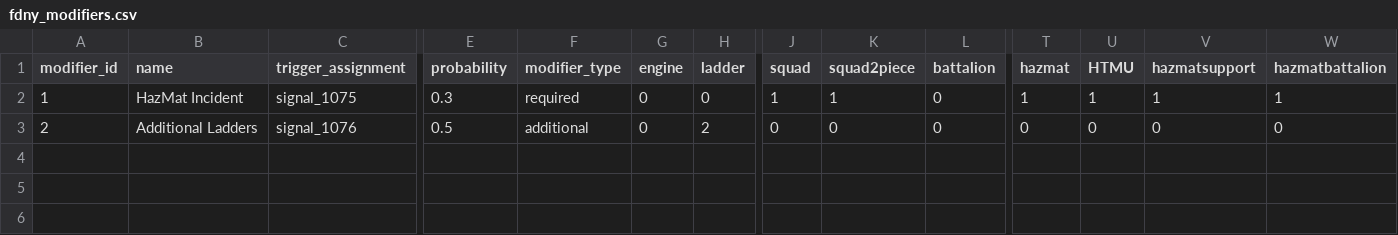
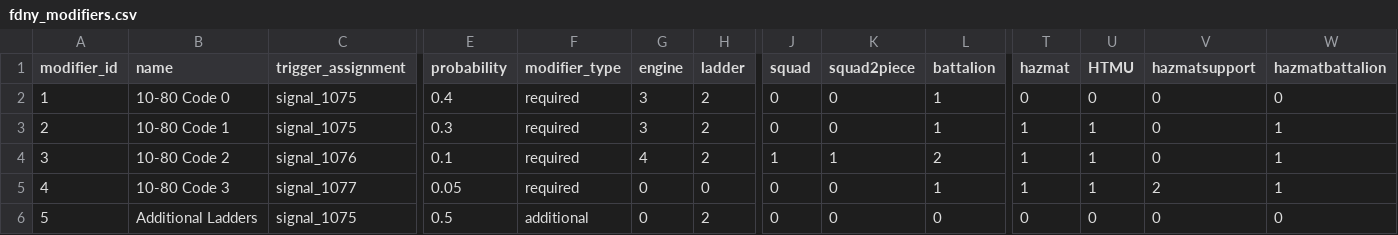
Before and after one commit to chiral-steven-tung-2/dispatch-simulator, a CSV file: server/NycDispatch.Api/Data/fdny_modifiers.csv, drawn as a sheet; only a part is shown, gaps mark what is left out; rows hold the shown columns only; the diff names each change by its address in the sheet, - before the commit and + after, or states it on an @@ line.

Commit message:
Data Adjustment

```diff
--- a/server/NycDispatch.Api/Data/fdny_modifiers.csv
+++ b/server/NycDispatch.Api/Data/fdny_modifiers.csv
-B2 (name): HazMat Incident
+B2 (name): 10-80 Code 0
-E2 (probability): 0.3
+E2 (probability): 0.4
-G2:G3 (engine): 0
+G2:G3 (engine): 3
-H2 (ladder): 0
+H2 (ladder): 2
-J2 (squad): 1
+J2 (squad): 0
-K2 (squad2piece): 1
+K2 (squad2piece): 0
-L2:L3 (battalion): 0
+L2:L3 (battalion): 1
-T2 (hazmat): 1
+T2 (hazmat): 0
-U2 (HTMU): 1
+U2 (HTMU): 0
-V2 (hazmatsupport): 1
+V2 (hazmatsupport): 0
-W2 (hazmatbattalion): 1
+W2 (hazmatbattalion): 0
-B3 (name): Additional Ladders
+B3 (name): 10-80 Code 1
-C3 (trigger_assignment): signal_1076
+C3 (trigger_assignment): signal_1075
-E3 (probability): 0.5
+E3 (probability): 0.3
-F3 (modifier_type): additional
+F3 (modifier_type): required
-T3 (hazmat): 0
+T3 (hazmat): 1
-U3 (HTMU): 0
+U3 (HTMU): 1
-W3 (hazmatbattalion): 0
+W3 (hazmatbattalion): 1
+row 4: 3 | 10-80 Code 2 | signal_1076 | 0.1 | required | 4 | 2 | 1 | 1 | 2 | 1 | 1 | 0 | 1
+row 5: 4 | 10-80 Code 3 | signal_1077 | 0.05 | required | 0 | 0 | 0 | 0 | 1 | 1 | 1 | 2 | 1
+row 6: 5 | Additional Ladders | signal_1075 | 0.5 | additional | 0 | 2 | 0 | 0 | 0 | 0 | 0 | 0 | 0
```
Also changed, not shown: server/NycDispatch.Api/Data/fdny_assignments.csv, 11 other files.
